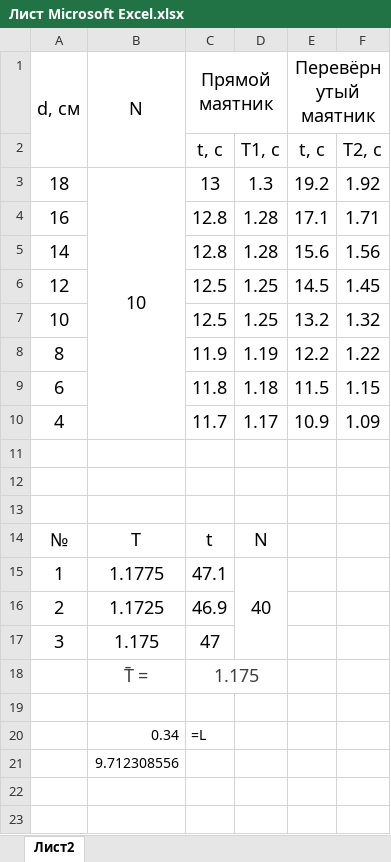
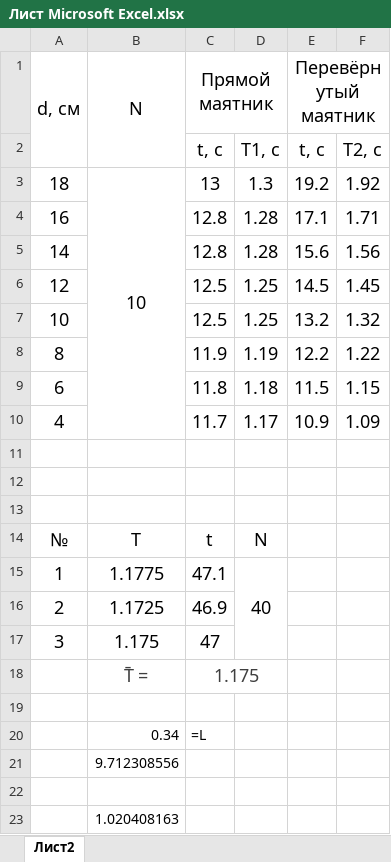
Before and after one commit to Molchaniye-buryat/NCFU, an Excel workbook: физика/мат маятник/Лист Microsoft Excel.xlsx, sheet Лист2, drawn as a sheet; values as stored, in another font and other column widths than the file's, no borders; charts and pictures not drawn; the diff names each change by its address in the sheet, - before the commit and + after, or states it on an @@ line.

```diff
--- a/физика/мат маятник/Лист Microsoft Excel.xlsx (sheet Лист2)
+++ b/физика/мат маятник/Лист Microsoft Excel.xlsx (sheet Лист2)
+row 22: (empty)
+row 23:  | 1.020408163
```
Also changed, not shown: charts or pictures, физика/Кипятильник/Лист Microsoft Excel.xlsx, 2 other files.
